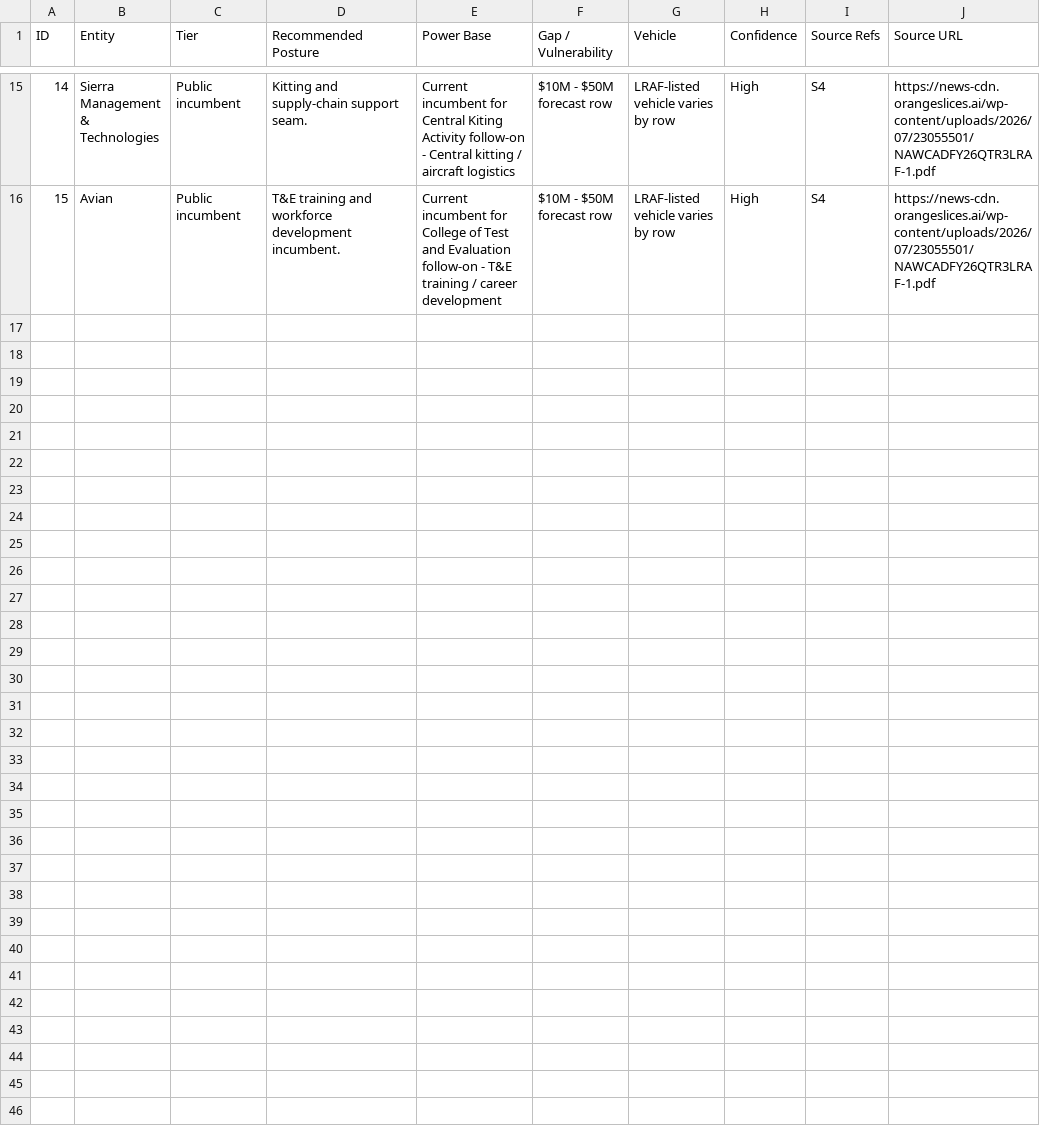
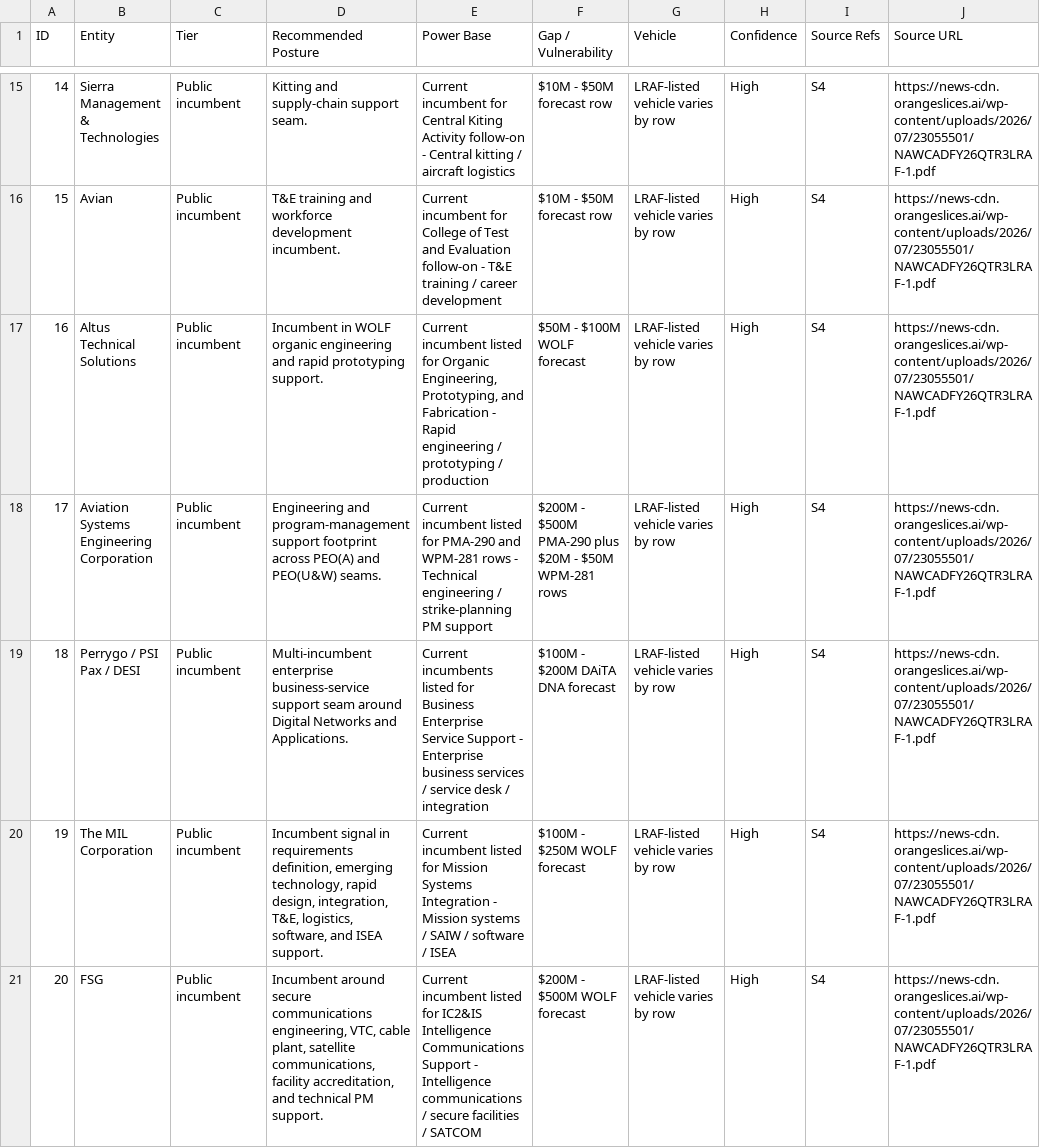
Before and after one commit to anboas/adamboas.info, a CSV file: public/research/naval-aviation-enterprise/naval-aviation-enterprise-companies.csv, drawn as a sheet; only a part is shown, gaps mark what is left out; the diff covers the shown part only.

Commit message:
Expand naval aviation enterprise research block

```diff
--- a/public/research/naval-aviation-enterprise/naval-aviation-enterprise-companies.csv
+++ b/public/research/naval-aviation-enterprise/naval-aviation-enterprise-companies.csv
@@ -16 +16,6 @@ ID,Entity,Tier,Recommended Posture,Power Base,Gap / Vulnerability,Vehicle,Confid
 15,Avian,Public incumbent,T&E training and workforce development incumbent.,Current incumbent for College of Test and Evaluation follow-on - T&E training / career development,$10M - $50M forecast row,LRAF-listed vehicle varies by row,High,S4,https://news-cdn.orangeslices.ai/wp-content/uploads/2026/07/23055501/NAWCADFY26QTR3LRAF-1.pdf
+16,Altus Technical Solutions,Public incumbent,Incumbent in WOLF organic engineering and rapid prototyping support.,"Current incumbent listed for Organic Engineering, Prototyping, and Fabrication - Rapid engineering / prototyping / production",$50M - $100M WOLF forecast,LRAF-listed vehicle varies by row,High,S4,https://news-cdn.orangeslices.ai/wp-content/uploads/2026/07/23055501/NAWCADFY26QTR3LRAF-1.pdf
+17,Aviation Systems Engineering Corporation,Public incumbent,Engineering and program-management support footprint across PEO(A) and PEO(U&W) seams.,Current incumbent listed for PMA-290 and WPM-281 rows - Technical engineering / strike-planning PM support,$200M - $500M PMA-290 plus $20M - $50M WPM-281 rows,LRAF-listed vehicle varies by row,High,S4,https://news-cdn.orangeslices.ai/wp-content/uploads/2026/07/23055501/NAWCADFY26QTR3LRAF-1.pdf
+18,Perrygo / PSI Pax / DESI,Public incumbent,Multi-incumbent enterprise business-service support seam around Digital Networks and Applications.,Current incumbents listed for Business Enterprise Service Support - Enterprise business services / service desk / integration,$100M - $200M DAiTA DNA forecast,LRAF-listed vehicle varies by row,High,S4,https://news-cdn.orangeslices.ai/wp-content/uploads/2026/07/23055501/NAWCADFY26QTR3LRAF-1.pdf
+19,The MIL Corporation,Public incumbent,"Incumbent signal in requirements definition, emerging technology, rapid design, integration, T&E, logistics, software, and ISEA support.",Current incumbent listed for Mission Systems Integration - Mission systems / SAIW / software / ISEA,$100M - $250M WOLF forecast,LRAF-listed vehicle varies by row,High,S4,https://news-cdn.orangeslices.ai/wp-content/uploads/2026/07/23055501/NAWCADFY26QTR3LRAF-1.pdf
+20,FSG,Public incumbent,"Incumbent around secure communications engineering, VTC, cable plant, satellite communications, facility accreditation, and technical PM support.",Current incumbent listed for IC2&IS Intelligence Communications Support - Intelligence communications / secure facilities / SATCOM,$200M - $500M WOLF forecast,LRAF-listed vehicle varies by row,High,S4,https://news-cdn.orangeslices.ai/wp-content/uploads/2026/07/23055501/NAWCADFY26QTR3LRAF-1.pdf
```
Also changed, not shown: 5 added rows elsewhere in this file, public/research/naval-aviation-enterprise/naval-aviation-enterprise-source-register.csv, 9 other files.
